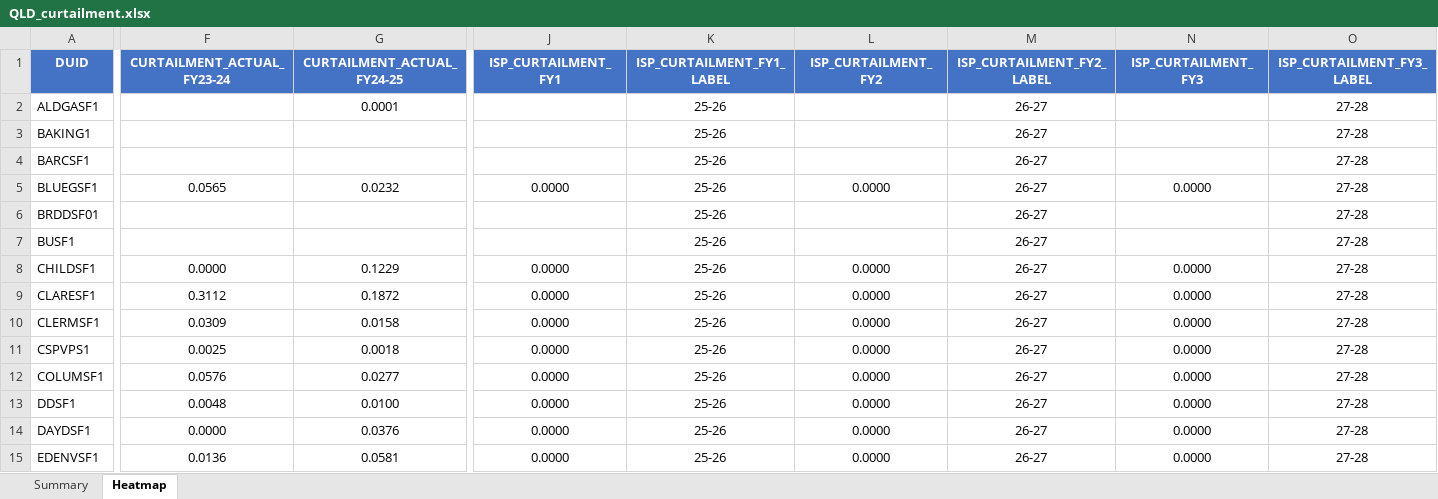
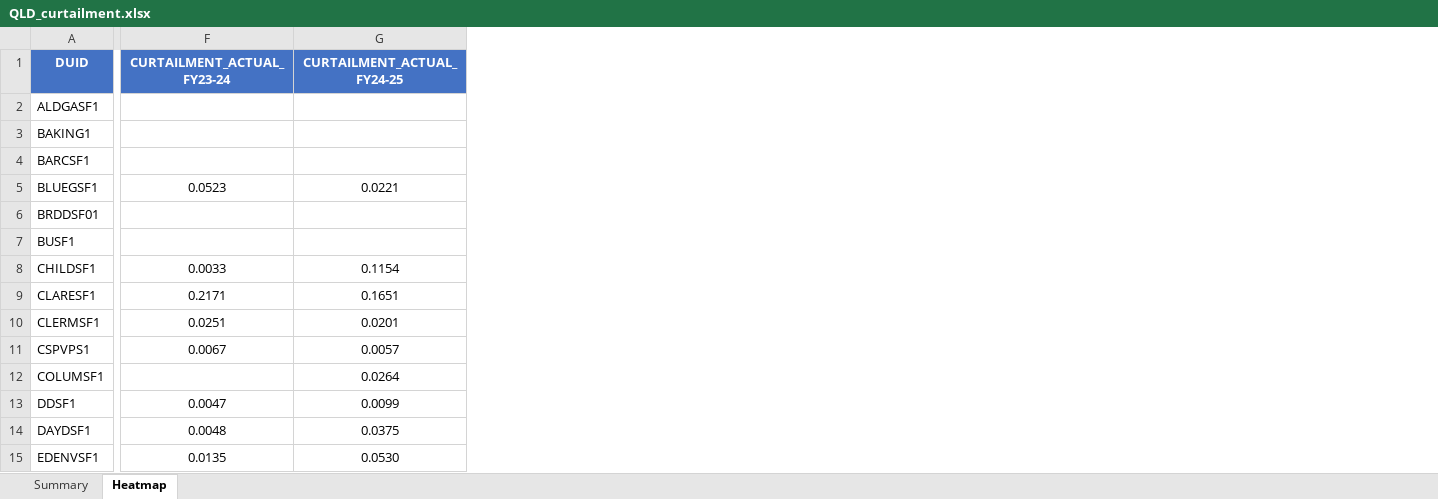
Before and after one commit to cutout-z/aemo-renewable-generator-dashboard, an Excel workbook: outputs/QLD_curtailment.xlsx, sheet Heatmap, drawn as a sheet; only a part is shown, gaps mark what is left out; values as stored, in another font and other column widths than the file's, no borders; conditional formats not drawn; the diff covers the shown part only; the diff names each change by its address in the sheet, - before the commit and + after, or states it on an @@ line.

```diff
--- a/outputs/QLD_curtailment.xlsx (sheet Heatmap)
+++ b/outputs/QLD_curtailment.xlsx (sheet Heatmap)
-column J (ISP_CURTAILMENT_FY1), rows 5-15: 0.0000 |  |  | 0.0000 | 0.0000 | 0.0000 | 0.0000 | 0.0000 | 0.0000 | 0.0000 | 0.0000
-column K (ISP_CURTAILMENT_FY1_LABEL), rows 2-15: all 25-26
-column L (ISP_CURTAILMENT_FY2), rows 5-15: 0.0000 |  |  | 0.0000 | 0.0000 | 0.0000 | 0.0000 | 0.0000 | 0.0000 | 0.0000 | 0.0000
-column M (ISP_CURTAILMENT_FY2_LABEL), rows 2-15: all 26-27
-column N (ISP_CURTAILMENT_FY3), rows 5-15: 0.0000 |  |  | 0.0000 | 0.0000 | 0.0000 | 0.0000 | 0.0000 | 0.0000 | 0.0000 | 0.0000
-column O (ISP_CURTAILMENT_FY3_LABEL), rows 2-15: all 27-28
-G2 (CURTAILMENT_ACTUAL_FY24-25): 0.0001
+G2 (CURTAILMENT_ACTUAL_FY24-25): (empty)
-F5 (CURTAILMENT_ACTUAL_FY23-24): 0.0565
+F5 (CURTAILMENT_ACTUAL_FY23-24): 0.0523
-G5 (CURTAILMENT_ACTUAL_FY24-25): 0.0232
+G5 (CURTAILMENT_ACTUAL_FY24-25): 0.0221
-F8 (CURTAILMENT_ACTUAL_FY23-24): 0.0000
+F8 (CURTAILMENT_ACTUAL_FY23-24): 0.0033
-G8 (CURTAILMENT_ACTUAL_FY24-25): 0.1229
+G8 (CURTAILMENT_ACTUAL_FY24-25): 0.1154
-F9 (CURTAILMENT_ACTUAL_FY23-24): 0.3112
+F9 (CURTAILMENT_ACTUAL_FY23-24): 0.2171
-G9 (CURTAILMENT_ACTUAL_FY24-25): 0.1872
+G9 (CURTAILMENT_ACTUAL_FY24-25): 0.1651
-F10 (CURTAILMENT_ACTUAL_FY23-24): 0.0309
+F10 (CURTAILMENT_ACTUAL_FY23-24): 0.0251
-G10 (CURTAILMENT_ACTUAL_FY24-25): 0.0158
+G10 (CURTAILMENT_ACTUAL_FY24-25): 0.0201
-F11 (CURTAILMENT_ACTUAL_FY23-24): 0.0025
+F11 (CURTAILMENT_ACTUAL_FY23-24): 0.0067
-G11 (CURTAILMENT_ACTUAL_FY24-25): 0.0018
+G11 (CURTAILMENT_ACTUAL_FY24-25): 0.0057
-F12 (CURTAILMENT_ACTUAL_FY23-24): 0.0576
+F12 (CURTAILMENT_ACTUAL_FY23-24): (empty)
-G12 (CURTAILMENT_ACTUAL_FY24-25): 0.0277
+G12 (CURTAILMENT_ACTUAL_FY24-25): 0.0264
-F13 (CURTAILMENT_ACTUAL_FY23-24): 0.0048
+F13 (CURTAILMENT_ACTUAL_FY23-24): 0.0047
-G13 (CURTAILMENT_ACTUAL_FY24-25): 0.0100
+G13 (CURTAILMENT_ACTUAL_FY24-25): 0.0099
-F14 (CURTAILMENT_ACTUAL_FY23-24): 0.0000
+F14 (CURTAILMENT_ACTUAL_FY23-24): 0.0048
-G14 (CURTAILMENT_ACTUAL_FY24-25): 0.0376
+G14 (CURTAILMENT_ACTUAL_FY24-25): 0.0375
-F15 (CURTAILMENT_ACTUAL_FY23-24): 0.0136
+F15 (CURTAILMENT_ACTUAL_FY23-24): 0.0135
-G15 (CURTAILMENT_ACTUAL_FY24-25): 0.0581
+G15 (CURTAILMENT_ACTUAL_FY24-25): 0.0530
```
Also changed, not shown: 8 removed columns and 62 edited cells elsewhere in this sheet, sheet Summary, outputs/NSW_curtailment.xlsx, outputs/SA_curtailment.xlsx, 13 other files.
